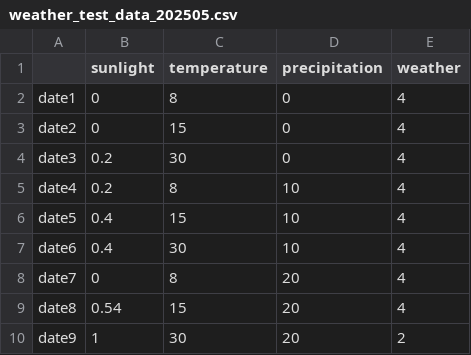
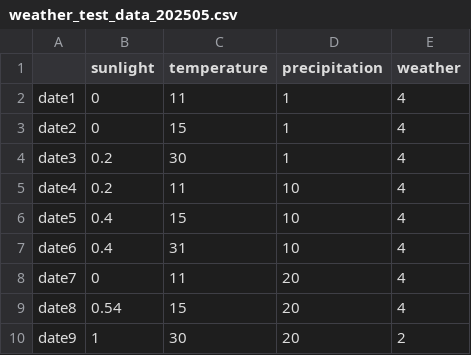
Before and after one commit to m5281036-TO/data-musicalization-2025, a CSV file: data/weather_test_data_202505.csv, drawn as a sheet.

```diff
--- a/data/weather_test_data_202505.csv
+++ b/data/weather_test_data_202505.csv
@@ -1,9 +1,9 @@
 ,sunlight,temperature,precipitation,weather
-date1,0,8,0,4
-date2,0,15,0,4
-date3,0.2,30,0,4
-date4,0.2,8,10,4
+date1,0,11,1,4
+date2,0,15,1,4
+date3,0.2,30,1,4
+date4,0.2,11,10,4
 date5,0.4,15,10,4
-date6,0.4,30,10,4
-date7,0,8,20,4
+date6,0.4,31,10,4
+date7,0,11,20,4
 date8,0.54,15,20,4
```
Also changed, not shown: 4 other files.
